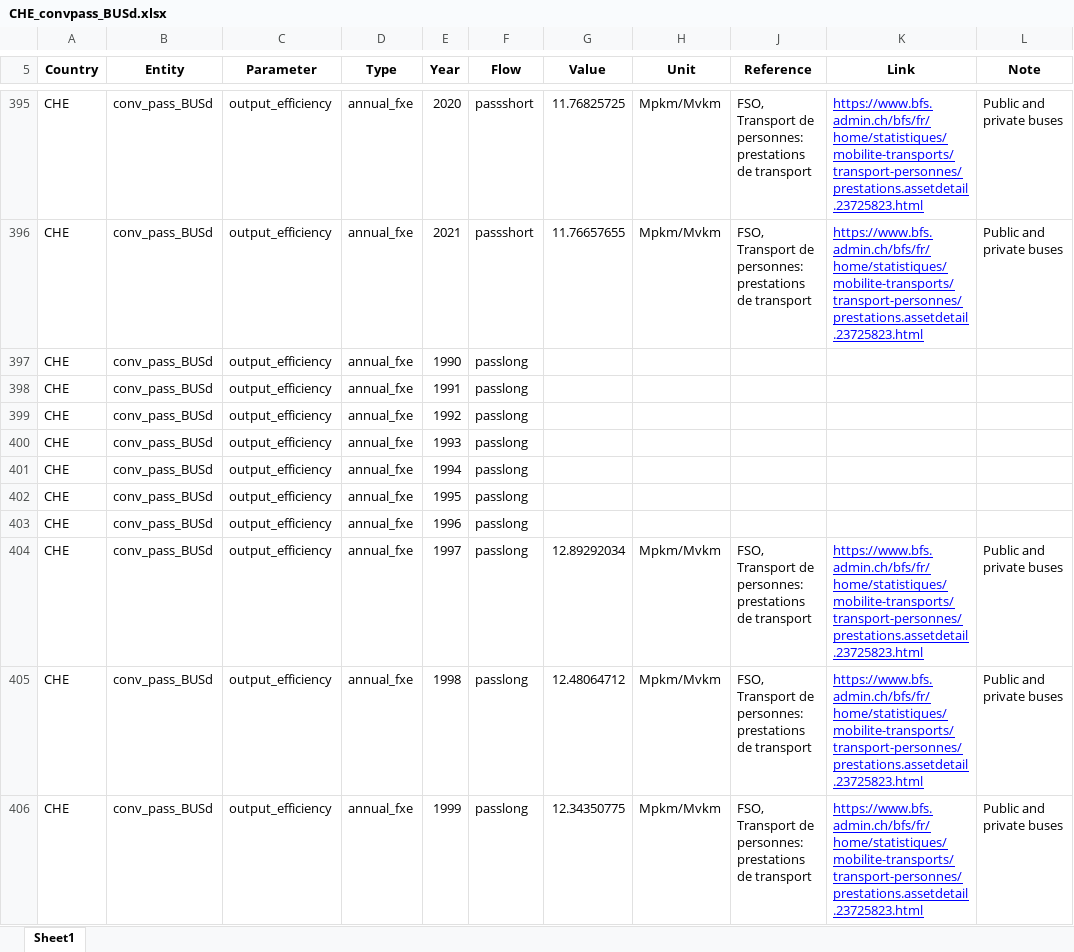
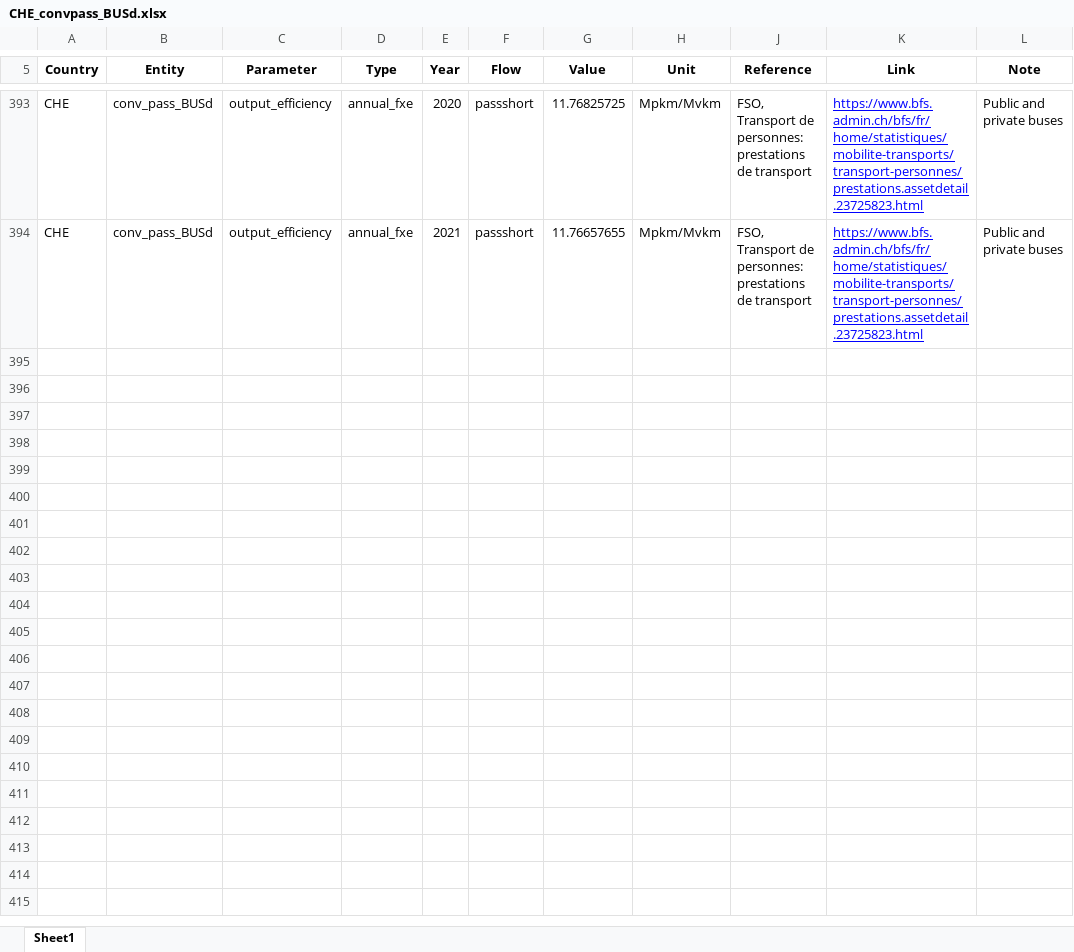
Before and after one commit to irm-codebase/RESTORE, an Excel workbook: data/zenodo_ivan/conversion/passenger/CHE_convpass_BUSd.xlsx, sheet Sheet1, drawn as a sheet; only a part is shown, gaps mark what is left out; values as stored, in another font and other column widths than the file's, no borders; conditional formats not drawn; the diff covers the shown part only; the diff names each change by its address in the sheet, - before the commit and + after, or states it on an @@ line.

```diff
--- a/data/zenodo_ivan/conversion/passenger/CHE_convpass_BUSd.xlsx (sheet Sheet1)
+++ b/data/zenodo_ivan/conversion/passenger/CHE_convpass_BUSd.xlsx (sheet Sheet1)
-row 397: CHE | conv_pass_BUSd | output_efficiency | annual_fxe | 1990 | passlong
-row 398: CHE | conv_pass_BUSd | output_efficiency | annual_fxe | 1991 | passlong
-row 399: CHE | conv_pass_BUSd | output_efficiency | annual_fxe | 1992 | passlong
-row 400: CHE | conv_pass_BUSd | output_efficiency | annual_fxe | 1993 | passlong
-row 401: CHE | conv_pass_BUSd | output_efficiency | annual_fxe | 1994 | passlong
-row 402: CHE | conv_pass_BUSd | output_efficiency | annual_fxe | 1995 | passlong
-row 403: CHE | conv_pass_BUSd | output_efficiency | annual_fxe | 1996 | passlong
-row 404: CHE | conv_pass_BUSd | output_efficiency | annual_fxe | 1997 | passlong | 12.89292034 | Mpkm/Mvkm | FSO, Transport de personnes: prestations de transport | https://www.bfs.admin.ch/bfs/fr/home/statistiques/mobilite-transports/transport-personnes/prestations.assetdetail.23725823.html | Public and private buses
-row 405: CHE | conv_pass_BUSd | output_efficiency | annual_fxe | 1998 | passlong | 12.48064712 | Mpkm/Mvkm | FSO, Transport de personnes: prestations de transport | https://www.bfs.admin.ch/bfs/fr/home/statistiques/mobilite-transports/transport-personnes/prestations.assetdetail.23725823.html | Public and private buses
-row 406: CHE | conv_pass_BUSd | output_efficiency | annual_fxe | 1999 | passlong | 12.34350775 | Mpkm/Mvkm | FSO, Transport de personnes: prestations de transport | https://www.bfs.admin.ch/bfs/fr/home/statistiques/mobilite-transports/transport-personnes/prestations.assetdetail.23725823.html | Public and private buses
```
Also changed, not shown: 24 removed rows and 5 edited cells elsewhere in this sheet, formulas that keep their value, data/cnf_files/test.xlsx, data/interim_calc/passenger.xlsx, 38 other files.
